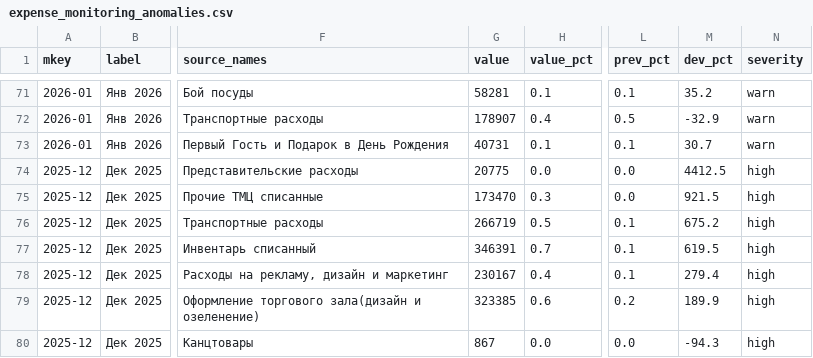
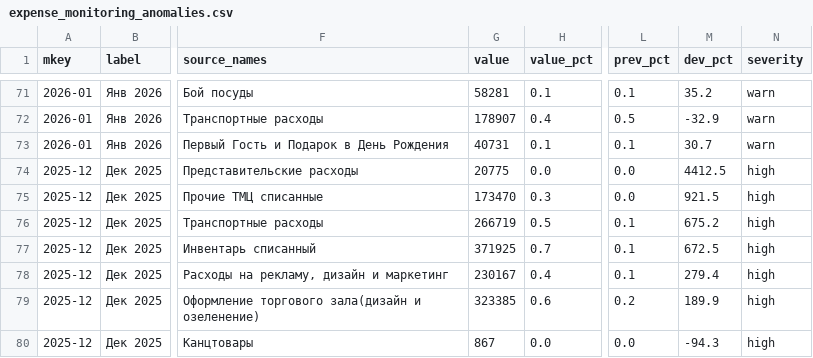
Before and after one commit to s4ir1111-cloud/coffee-dashboard, a CSV file: expense_monitoring_anomalies.csv, drawn as a sheet; only a part is shown, gaps mark what is left out; the diff covers the shown part only; the diff names each change by its address in the sheet, - before the commit and + after, or states it on an @@ line.

```diff
--- a/expense_monitoring_anomalies.csv
+++ b/expense_monitoring_anomalies.csv
-G77 (value): 346391
+G77 (value): 371925
-M77 (dev_pct): 619.5
+M77 (dev_pct): 672.5
```
Also changed, not shown: 2 added rows, 1 removed row and 15 edited cells elsewhere in this file, expense_monitoring_summary.csv, 4 other files.
